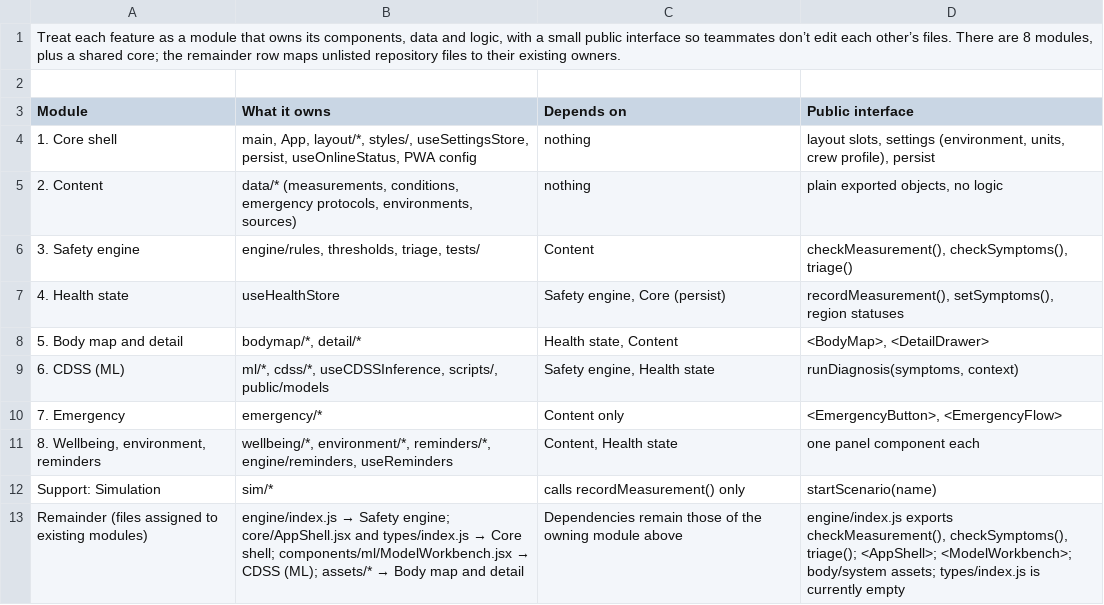
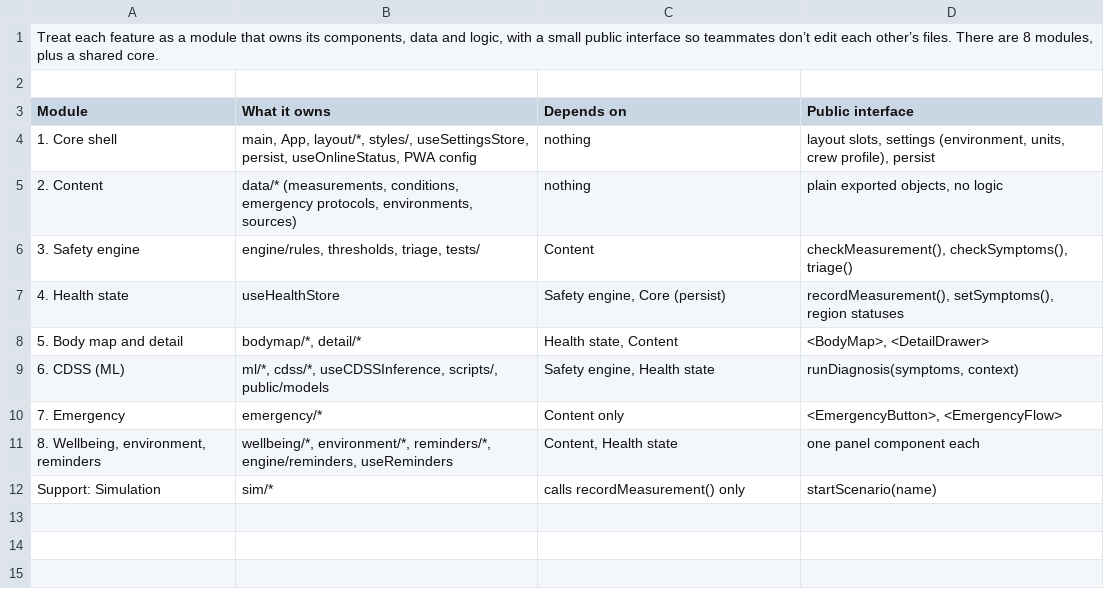
Before and after one commit to jerryjohnsoffl/astro-health, a CSV file: Modules.csv, drawn as a sheet.

Commit message:
updated

```diff
--- a/Modules.csv
+++ b/Modules.csv
@@ -1,2 +1,2 @@
-"Treat each feature as a module that owns its components, data and logic, with a small public interface so teammates don’t edit each other’s files. There are 8 modules, plus a shared core; the remainder row maps unlisted repository files to their existing owners.",,,
+"Treat each feature as a module that owns its components, data and logic, with a small public interface so teammates don’t edit each other’s files. There are 8 modules, plus a shared core.",,,
 ,,,
@@ -12,2 +12 @@ Module,What it owns,Depends on,Public interface
 Support: Simulation,sim/*,calls recordMeasurement() only,startScenario(name)
-Remainder (files assigned to existing modules),"engine/index.js → Safety engine; core/AppShell.jsx and types/index.js → Core shell; components/ml/ModelWorkbench.jsx → CDSS (ML); assets/* → Body map and detail","Dependencies remain those of the owning module above","engine/index.js exports checkMeasurement(), checkSymptoms(), triage(); <AppShell>; <ModelWorkbench>; body/system assets; types/index.js is currently empty"
```
